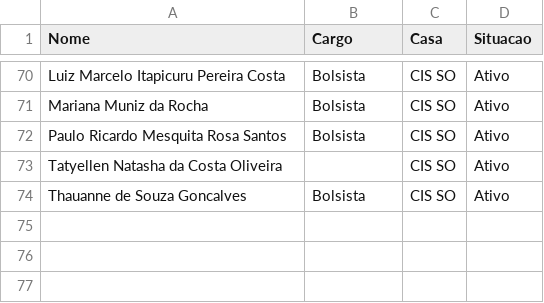
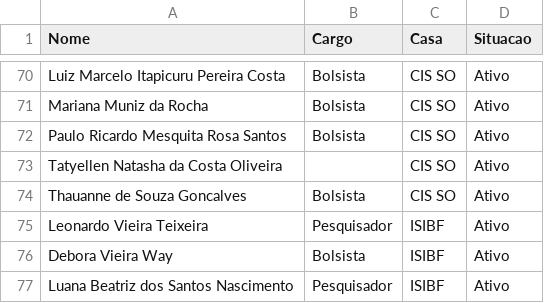
Before and after one commit to SESIDEV/BaseDeProjetos, a CSV file: BaseDeProjetos/wwwroot/apoio.CSV, drawn as a sheet; only a part is shown, gaps mark what is left out; the diff names each change by its address in the sheet, - before the commit and + after, or states it on an @@ line.

Commit message:
Inclusão de funcionários do BF no sitema

```diff
--- a/BaseDeProjetos/wwwroot/apoio.CSV
+++ b/BaseDeProjetos/wwwroot/apoio.CSV
+row 75: Leonardo Vieira Teixeira | Pesquisador | ISIBF | Ativo
+row 76: Debora Vieira Way | Bolsista | ISIBF | Ativo
+row 77: Luana Beatriz dos Santos Nascimento | Pesquisador | ISIBF | Ativo
```
